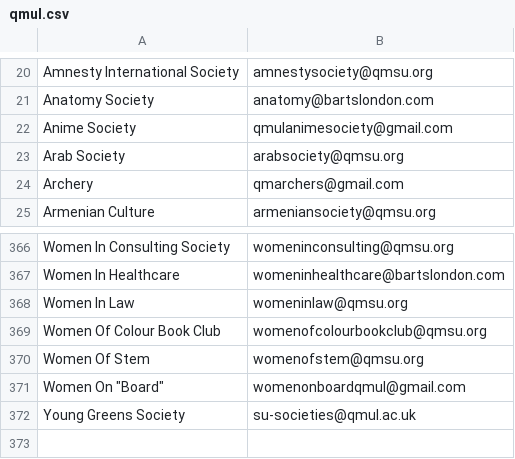
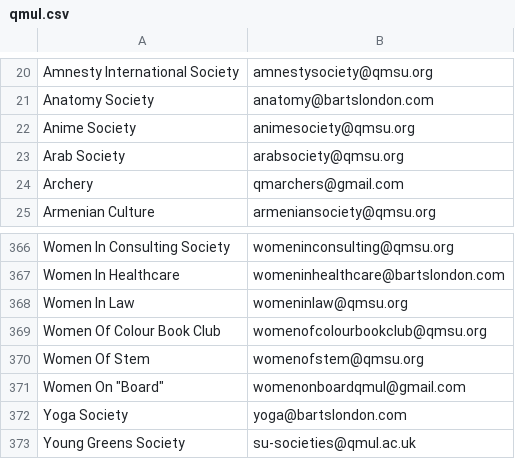
Before and after one commit to kcsoc/society-email-scrape, a CSV file: docs/output/qmul.csv, drawn as a sheet; only a part is shown, gaps mark what is left out.

```diff
--- a/docs/output/qmul.csv
+++ b/docs/output/qmul.csv
@@ -21,3 +21,3 @@ Amnesty International Society, amnestysociety@qmsu.org
 Anatomy Society, anatomy@bartslondon.com
-Anime Society, qmulanimesociety@gmail.com
+Anime Society, animesociety@qmsu.org
 Arab Society, arabsociety@qmsu.org
@@ -371,2 +371,3 @@ Women Of Stem, womenofstem@qmsu.org
 Women On "Board", womenonboardqmul@gmail.com
+Yoga Society, yoga@bartslondon.com
 Young Greens Society, su-societies@qmul.ac.uk
```
Also changed, not shown: docs/output/aston.csv, docs/output/cardiff.csv, 1 other file.
